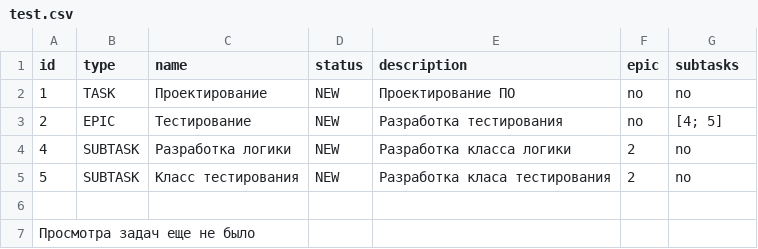
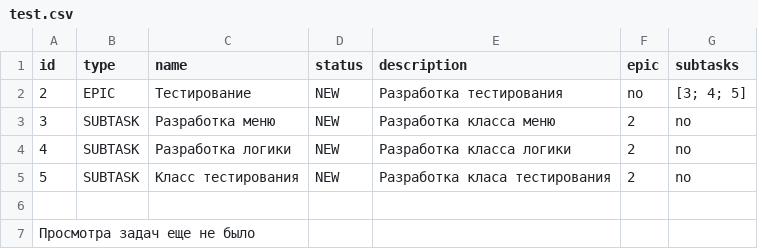
Before and after one commit to s-j11/TaskTracker, a CSV file: src/store/test.csv, drawn as a sheet.

```diff
--- a/src/store/test.csv
+++ b/src/store/test.csv
@@ -1,4 +1,4 @@
 id,type,name,status,description,epic,subtasks
-1,TASK,Проектирование,NEW,Проектирование ПО,no,no
-2,EPIC,Тестирование,NEW,Разработка тестирования,no,[4; 5]
+2,EPIC,Тестирование,NEW,Разработка тестирования,no,[3; 4; 5]
+3,SUBTASK,Разработка меню,NEW,Разработка класса меню,2,no
 4,SUBTASK,Разработка логики,NEW,Разработка класса логики,2,no
```
Also changed, not shown: 4 other files.
